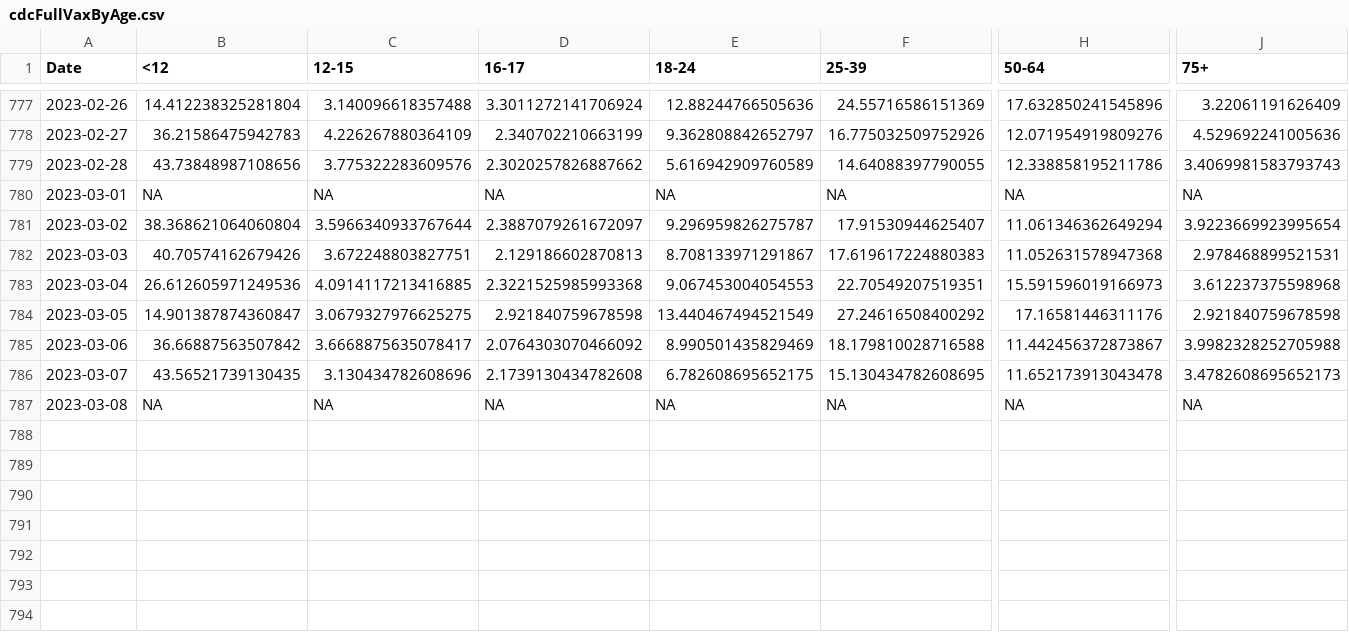
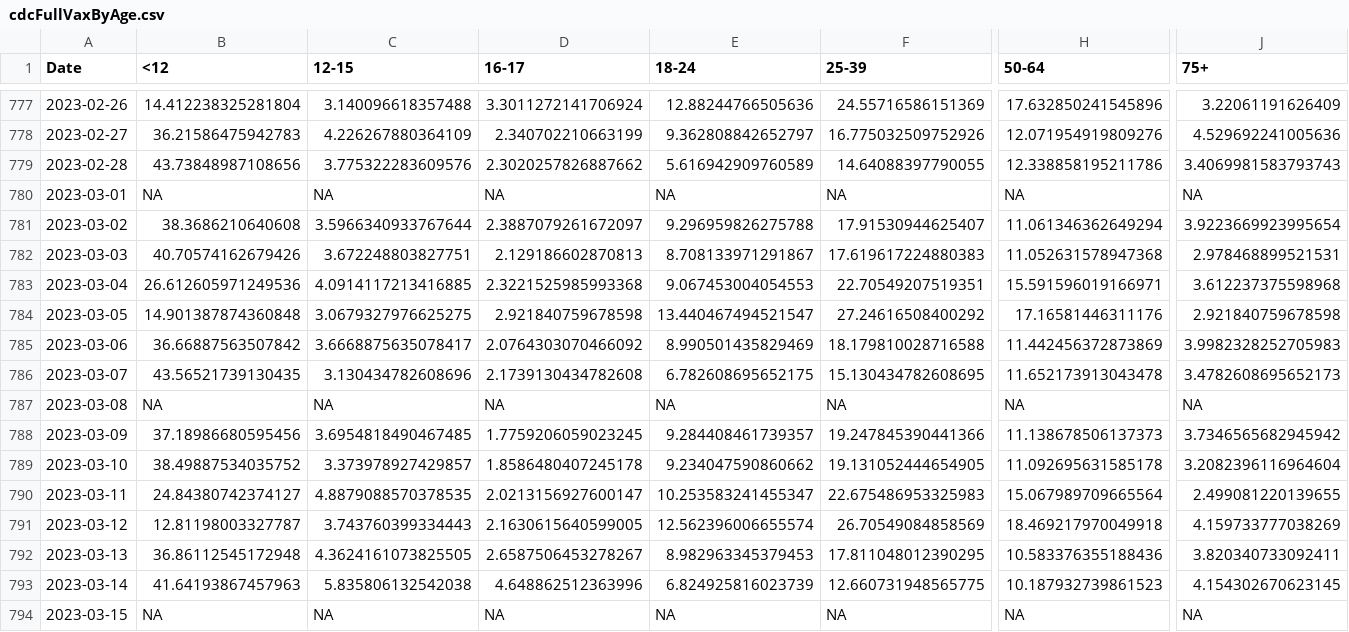
Before and after one commit to Dotdash-Data-Journalism/2021_2022_VWH_covid_vaccine_tracker, a CSV file: chartData/cdcFullVaxByAge.csv, drawn as a sheet; only a part is shown, gaps mark what is left out; rows hold the shown columns only; the diff names each change by its address in the sheet, - before the commit and + after, or states it on an @@ line.

```diff
--- a/chartData/cdcFullVaxByAge.csv
+++ b/chartData/cdcFullVaxByAge.csv
-B781 (<12): 38.368621064060804
+B781 (<12): 38.3686210640608
-E781 (18-24): 9.296959826275787
+E781 (18-24): 9.296959826275788
-H783 (50-64): 15.591596019166973
+H783 (50-64): 15.591596019166971
-B784 (<12): 14.901387874360847
+B784 (<12): 14.901387874360848
-E784 (18-24): 13.440467494521549
+E784 (18-24): 13.440467494521547
-H785 (50-64): 11.442456372873867
+H785 (50-64): 11.442456372873869
-J785 (75+): 3.9982328252705988
+J785 (75+): 3.9982328252705983
+row 788: 2023-03-09 | 37.18986680595456 | 3.6954818490467485 | 1.7759206059023245 | 9.284408461739357 | 19.247845390441366 | 11.138678506137373 | 3.7346565682945942
+row 789: 2023-03-10 | 38.49887534035752 | 3.373978927429857 | 1.8586480407245178 | 9.234047590860662 | 19.131052444654905 | 11.092695631585178 | 3.2082396116964604
+row 790: 2023-03-11 | 24.84380742374127 | 4.8879088570378535 | 2.0213156927600147 | 10.253583241455347 | 22.675486953325983 | 15.067989709665564 | 2.499081220139655
+row 791: 2023-03-12 | 12.81198003327787 | 3.743760399334443 | 2.1630615640599005 | 12.562396006655574 | 26.70549084858569 | 18.469217970049918 | 4.159733777038269
+row 792: 2023-03-13 | 36.86112545172948 | 4.3624161073825505 | 2.6587506453278267 | 8.982963345379453 | 17.811048012390295 | 10.583376355188436 | 3.820340733092411
+row 793: 2023-03-14 | 41.64193867457963 | 5.835806132542038 | 4.648862512363996 | 6.824925816023739 | 12.660731948565775 | 10.187932739861523 | 4.154302670623145
+row 794: 2023-03-15 | NA | NA | NA | NA | NA | NA | NA
```
Also changed, not shown: chartData/areWeThereYet.csv, chartData/boosterMap.csv, 5 other files.
